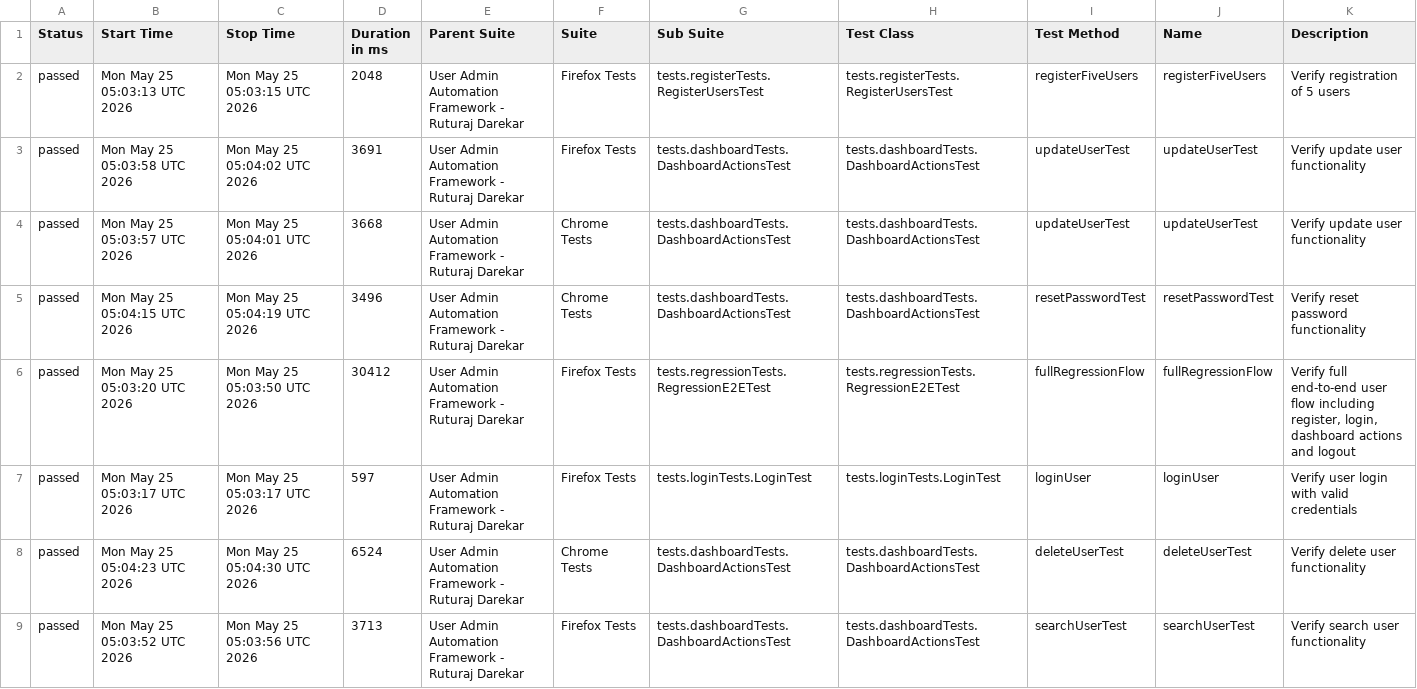
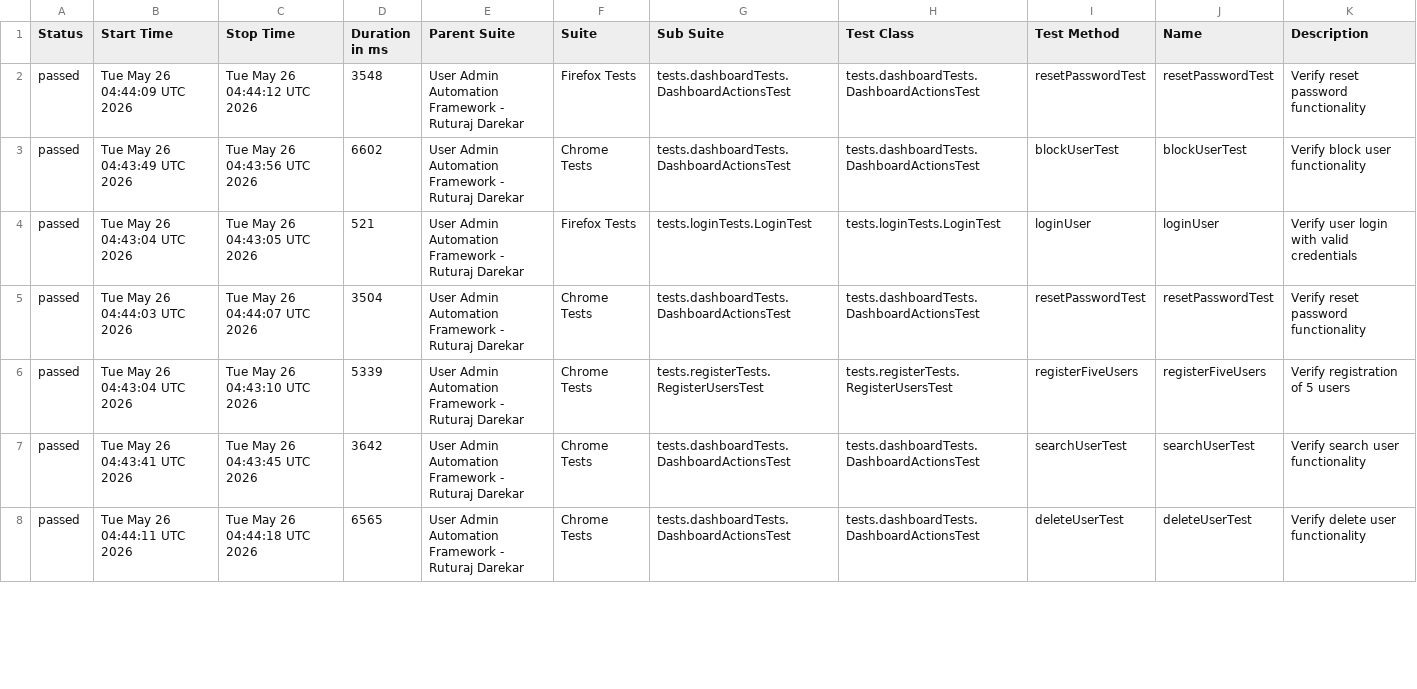
Before and after one commit to Ruturaj0861/user-admin-automation, a CSV file: data/suites.csv, drawn as a sheet; only a part is shown; the diff covers the shown part only.

```diff
--- a/data/suites.csv
+++ b/data/suites.csv
@@ -1,9 +1,8 @@
 "Status","Start Time","Stop Time","Duration in ms","Parent Suite","Suite","Sub Suite","Test Class","Test Method","Name","Description"
-"passed","Mon May 25 05:03:13 UTC 2026","Mon May 25 05:03:15 UTC 2026","2048","User Admin Automation Framework - Ruturaj Darekar","Firefox Tests","tests.registerTests.RegisterUsersTest","tests.registerTests.RegisterUsersTest","registerFiveUsers","registerFiveUsers","Verify registration of 5 users"
-"passed","Mon May 25 05:03:58 UTC 2026","Mon May 25 05:04:02 UTC 2026","3691","User Admin Automation Framework - Ruturaj Darekar","Firefox Tests","tests.dashboardTests.DashboardActionsTest","tests.dashboardTests.DashboardActionsTest","updateUserTest","updateUserTest","Verify update user functionality"
-"passed","Mon May 25 05:03:57 UTC 2026","Mon May 25 05:04:01 UTC 2026","3668","User Admin Automation Framework - Ruturaj Darekar","Chrome Tests","tests.dashboardTests.DashboardActionsTest","tests.dashboardTests.DashboardActionsTest","updateUserTest","updateUserTest","Verify update user functionality"
-"passed","Mon May 25 05:04:15 UTC 2026","Mon May 25 05:04:19 UTC 2026","3496","User Admin Automation Framework - Ruturaj Darekar","Chrome Tests","tests.dashboardTests.DashboardActionsTest","tests.dashboardTests.DashboardActionsTest","resetPasswordTest","resetPasswordTest","Verify reset password functionality"
-"passed","Mon May 25 05:03:20 UTC 2026","Mon May 25 05:03:50 UTC 2026","30412","User Admin Automation Framework - Ruturaj Darekar","Firefox Tests","tests.regressionTests.RegressionE2ETest","tests.regressionTests.RegressionE2ETest","fullRegressionFlow","fullRegressionFlow","Verify full end-to-end user flow including register, login, dashboard actions and logout"
-"passed","Mon May 25 05:03:17 UTC 2026","Mon May 25 05:03:17 UTC 2026","597","User Admin Automation Framework - Ruturaj Darekar","Firefox Tests","tests.loginTests.LoginTest","tests.loginTests.LoginTest","loginUser","loginUser","Verify user login with valid credentials"
-"passed","Mon May 25 05:04:23 UTC 2026","Mon May 25 05:04:30 UTC 2026","6524","User Admin Automation Framework - Ruturaj Darekar","Chrome Tests","tests.dashboardTests.DashboardActionsTest","tests.dashboardTests.DashboardActionsTest","deleteUserTest","deleteUserTest","Verify delete user functionality"
-"passed","Mon May 25 05:03:52 UTC 2026","Mon May 25 05:03:56 UTC 2026","3713","User Admin Automation Framework - Ruturaj Darekar","Firefox Tests","tests.dashboardTests.DashboardActionsTest","tests.dashboardTests.DashboardActionsTest","searchUserTest","searchUserTest","Verify search user functionality"
+"passed","Tue May 26 04:44:09 UTC 2026","Tue May 26 04:44:12 UTC 2026","3548","User Admin Automation Framework - Ruturaj Darekar","Firefox Tests","tests.dashboardTests.DashboardActionsTest","tests.dashboardTests.DashboardActionsTest","resetPasswordTest","resetPasswordTest","Verify reset password functionality"
+"passed","Tue May 26 04:43:49 UTC 2026","Tue May 26 04:43:56 UTC 2026","6602","User Admin Automation Framework - Ruturaj Darekar","Chrome Tests","tests.dashboardTests.DashboardActionsTest","tests.dashboardTests.DashboardActionsTest","blockUserTest","blockUserTest","Verify block user functionality"
+"passed","Tue May 26 04:43:04 UTC 2026","Tue May 26 04:43:05 UTC 2026","521","User Admin Automation Framework - Ruturaj Darekar","Firefox Tests","tests.loginTests.LoginTest","tests.loginTests.LoginTest","loginUser","loginUser","Verify user login with valid credentials"
+"passed","Tue May 26 04:44:03 UTC 2026","Tue May 26 04:44:07 UTC 2026","3504","User Admin Automation Framework - Ruturaj Darekar","Chrome Tests","tests.dashboardTests.DashboardActionsTest","tests.dashboardTests.DashboardActionsTest","resetPasswordTest","resetPasswordTest","Verify reset password functionality"
+"passed","Tue May 26 04:43:04 UTC 2026","Tue May 26 04:43:10 UTC 2026","5339","User Admin Automation Framework - Ruturaj Darekar","Chrome Tests","tests.registerTests.RegisterUsersTest","tests.registerTests.RegisterUsersTest","registerFiveUsers","registerFiveUsers","Verify registration of 5 users"
+"passed","Tue May 26 04:43:41 UTC 2026","Tue May 26 04:43:45 UTC 2026","3642","User Admin Automation Framework - Ruturaj Darekar","Chrome Tests","tests.dashboardTests.DashboardActionsTest","tests.dashboardTests.DashboardActionsTest","searchUserTest","searchUserTest","Verify search user functionality"
+"passed","Tue May 26 04:44:11 UTC 2026","Tue May 26 04:44:18 UTC 2026","6565","User Admin Automation Framework - Ruturaj Darekar","Chrome Tests","tests.dashboardTests.DashboardActionsTest","tests.dashboardTests.DashboardActionsTest","deleteUserTest","deleteUserTest","Verify delete user functionality"
```
Also changed, not shown: 4 added rows, 3 removed rows and 39 edited cells elsewhere in this file, data/behaviors.csv, 54 other files.
